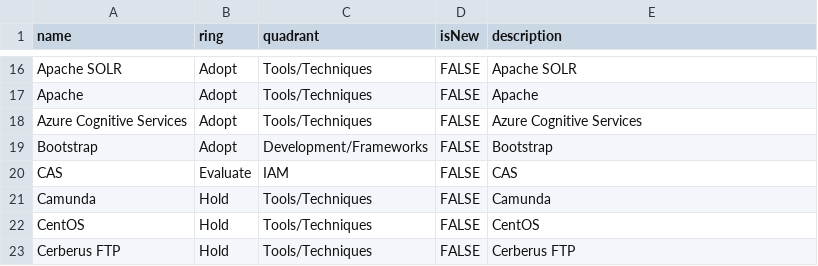
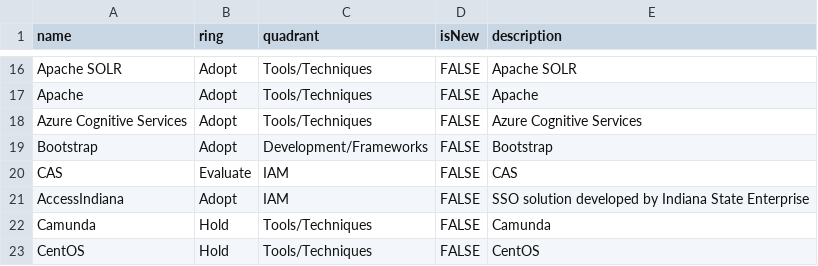
Before and after one commit to jvanderwalt/TechRadar, a CSV file: Technology Radar.csv, drawn as a sheet; only a part is shown, gaps mark what is left out; the shorter side is filled out with more unchanged rows.

Commit message:
Update Technology Radar.csv

```diff
--- a/Technology Radar.csv
+++ b/Technology Radar.csv
@@ -20,2 +20,3 @@ Bootstrap,Adopt,Development/Frameworks,FALSE,"Bootstrap"
 CAS,Evaluate,IAM,FALSE,"CAS"
+AccessIndiana,Adopt,IAM,FALSE,SSO solution developed by Indiana State Enterprise
 Camunda,Hold,Tools/Techniques,FALSE,"Camunda"
```
